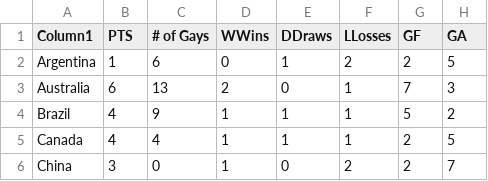
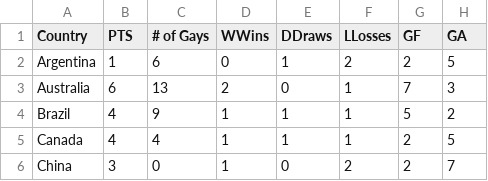
Before and after one commit to rawhitten/rawhitten.github.io, a CSV file: data.csv, drawn as a sheet; only a part is shown; the diff names each change by its address in the sheet, - before the commit and + after, or states it on an @@ line.

Commit message:
Add files via upload

```diff
--- a/data.csv
+++ b/data.csv
-A1: Column1
+A1: Country
```
